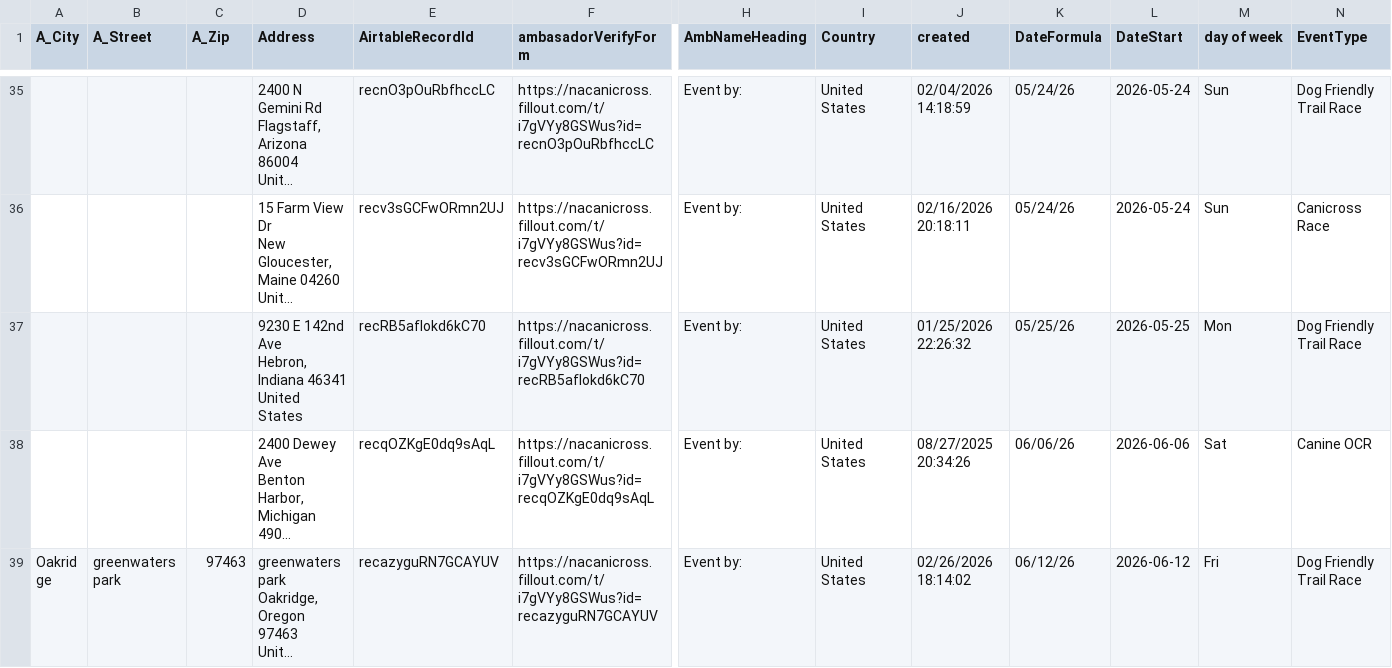
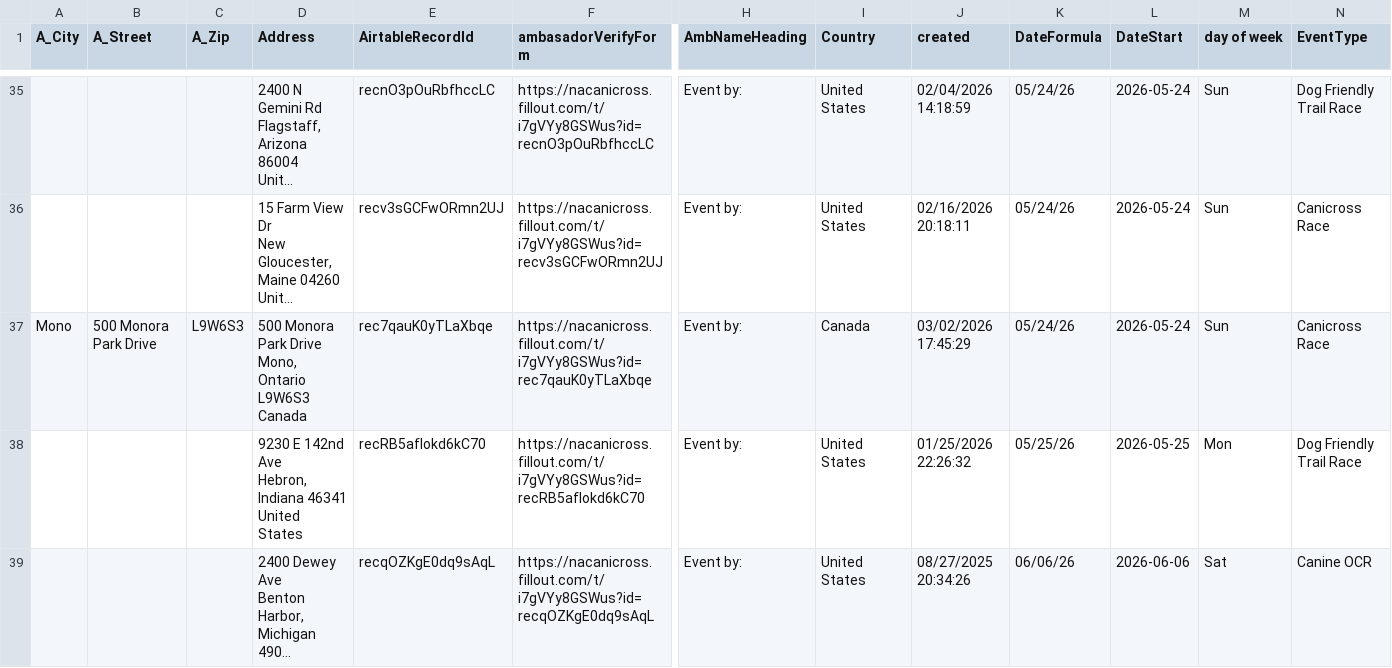
Before and after one commit to kyle-kemper/test-map, a CSV file: NonAmbassador_ActiveDates copy.csv, drawn as a sheet; only a part is shown, gaps mark what is left out; the shorter side is filled out with more unchanged rows; long unchanged cells end in …; rows hold the shown columns only; ↵ is a line break in a cell; the diff names each change by its address in the sheet, - before the commit and + after, or states it on an @@ line.

```diff
--- a/NonAmbassador_ActiveDates copy.csv
+++ b/NonAmbassador_ActiveDates copy.csv
+row 37: Mono | 500 Monora Park Drive | L9W6S3 | 500 Monora Park Drive ↵ Mono, Ontario L9W6S3 ↵ Canada | rec7qauK0yTLaXbqe | https://nacanicross.fillout.com/t/i7gVYy8GSWus?id=rec7qauK0yTLaXbqe | Event by: | Canada | 03/02/2026 17:45:29 | 05/24/26 | 2026-05-24 | Sun | Canicross Race
```
